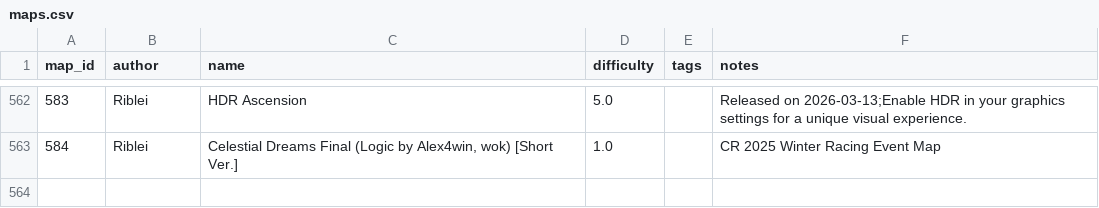
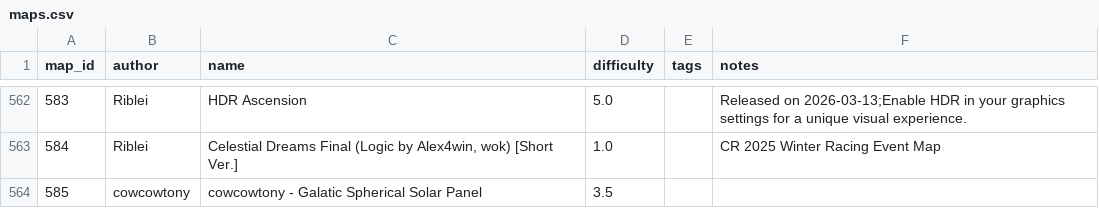
Before and after one commit to vv4t/Aottg2-Racing-Maps, a CSV file: maps.csv, drawn as a sheet; only a part is shown, gaps mark what is left out; the diff names each change by its address in the sheet, - before the commit and + after, or states it on an @@ line.

Commit message:
Update maps.csv

```diff
--- a/maps.csv
+++ b/maps.csv
+row 564: 585 | cowcowtony | cowcowtony - Galatic Spherical Solar Panel | 3.5
```
